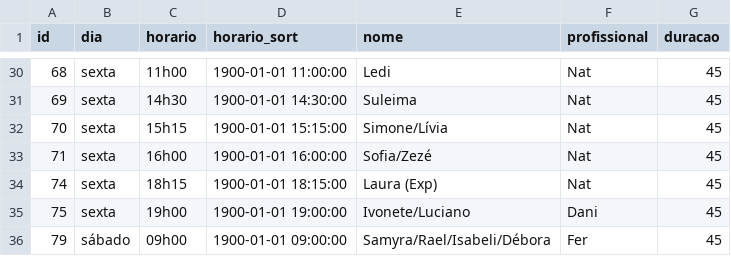
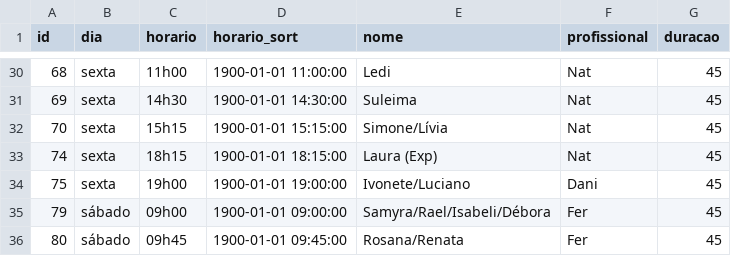
Before and after one commit to henriquepeixotodemorais-debug/estudio.fernanda.peixoto, a CSV file: data/agenda.csv, drawn as a sheet; only a part is shown, gaps mark what is left out; the shorter side is filled out with more unchanged rows.

Commit message:
Atualiza agenda.csv via Streamlit

```diff
--- a/data/agenda.csv
+++ b/data/agenda.csv
@@ -32,3 +32,2 @@ id,dia,horario,horario_sort,nome,profissional,duracao
 70,sexta,15h15,1900-01-01 15:15:00,Simone/Lívia,Nat,45
-71,sexta,16h00,1900-01-01 16:00:00,Sofia/Zezé,Nat,45
 74,sexta,18h15,1900-01-01 18:15:00,Laura (Exp),Nat,45
```
